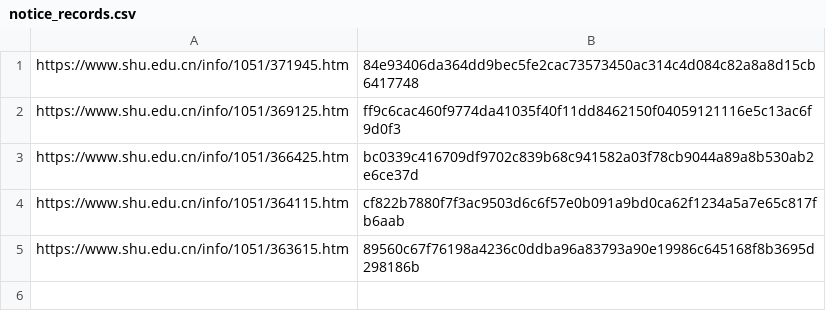
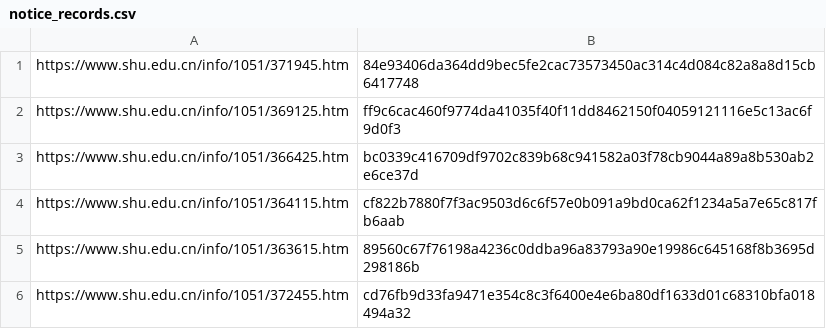
Before and after one commit to GongLinHI/SHU-Notice-Push, a CSV file: resources/notice_records.csv, drawn as a sheet.

```diff
--- a/resources/notice_records.csv
+++ b/resources/notice_records.csv
@@ -5 +5,2 @@ https://www.shu.edu.cn/info/1051/364115.htm,cf822b7880f7f3ac9503d6c6f57e0b091a9b
 https://www.shu.edu.cn/info/1051/363615.htm,89560c67f76198a4236c0ddba96a83793a90e19986c645168f8b3695d298186b
+https://www.shu.edu.cn/info/1051/372455.htm,cd76fb9d33fa9471e354c8c3f6400e4e6ba80df1633d01c68310bfa018494a32
```
Also changed, not shown: 1 other file.
